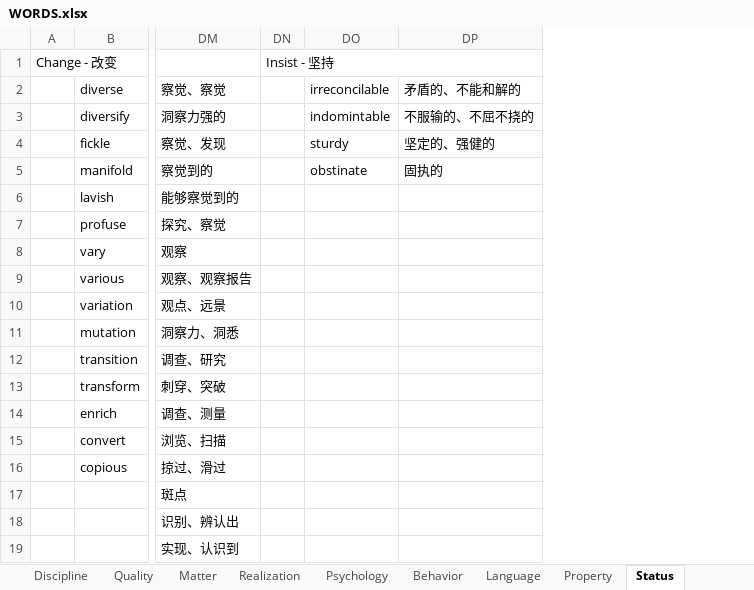
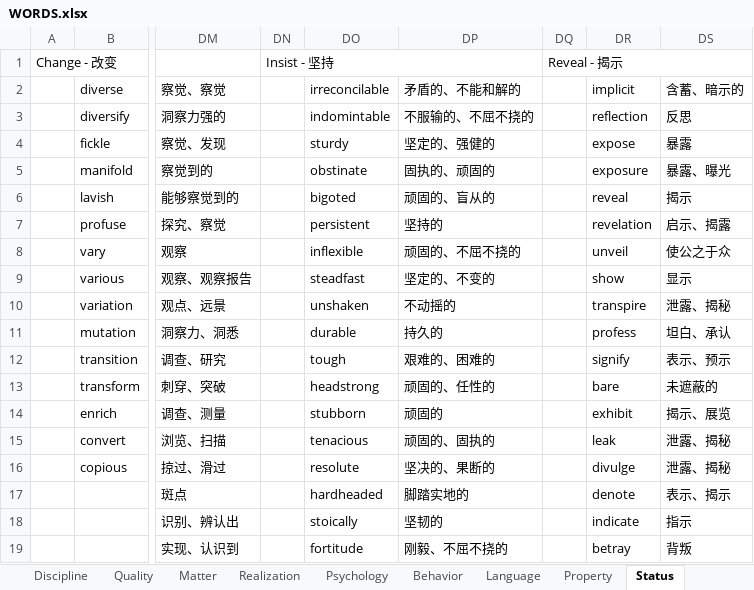
Before and after one commit to k-ning/RECORDING, an Excel workbook: WORDS.xlsx, sheet Status, drawn as a sheet; only a part is shown, gaps mark what is left out; values as stored, in another font and other column widths than the file's, no cell formats; the diff covers the shown part only; the diff names each change by its address in the sheet, - before the commit and + after, or states it on an @@ line.

Commit message:
Update WORDS.xlsx

```diff
--- a/WORDS.xlsx (sheet Status)
+++ b/WORDS.xlsx (sheet Status)
+column DQ, row 1: Reveal - 揭示
+column DR, rows 2-19: implicit | reflection | expose | exposure | reveal | revelation | unveil | show | transpire | profess | signify | bare | exhibit | leak | divulge | denote | indicate | betray
+column DS, rows 2-19: 含蓄、暗示的 | 反思 | 暴露 | 暴露、曝光 | 揭示 | 启示、揭露 | 使公之于众 | 显示 | 泄露、揭秘 | 坦白、承认 | 表示、预示 | 未遮蔽的 | 揭示、展览 | 泄露、揭秘 | 泄露、揭秘 | 表示、揭示 | 指示 | 背叛
-DP5: 固执的
+DP5: 固执的、顽固的
-DO6: (empty)
+DO6: bigoted
-DP6: (empty)
+DP6: 顽固的、盲从的
-DO7: (empty)
+DO7: persistent
-DP7: (empty)
+DP7: 坚持的
-DO8: (empty)
+DO8: inflexible
-DP8: (empty)
+DP8: 顽固的、不屈不挠的
-DO9: (empty)
+DO9: steadfast
-DP9: (empty)
+DP9: 坚定的、不变的
-DO10: (empty)
+DO10: unshaken
-DP10: (empty)
+DP10: 不动摇的
-DO11: (empty)
+DO11: durable
-DP11: (empty)
+DP11: 持久的
-DO12: (empty)
+DO12: tough
-DP12: (empty)
+DP12: 艰难的、困难的
-DO13: (empty)
+DO13: headstrong
-DP13: (empty)
+DP13: 顽固的、任性的
-DO14: (empty)
+DO14: stubborn
-DP14: (empty)
+DP14: 顽固的
-DO15: (empty)
+DO15: tenacious
-DP15: (empty)
+DP15: 顽固的、固执的
-DO16: (empty)
+DO16: resolute
-DP16: (empty)
+DP16: 坚决的、果断的
-DO17: (empty)
+DO17: hardheaded
-DP17: (empty)
+DP17: 脚踏实地的
-DO18: (empty)
+DO18: stoically
-DP18: (empty)
+DP18: 坚韧的
-DO19: (empty)
+DO19: fortitude
-DP19: (empty)
+DP19: 刚毅、不屈不挠的
```
Also changed, not shown: 12 edited cells elsewhere in this sheet, cell formats.
